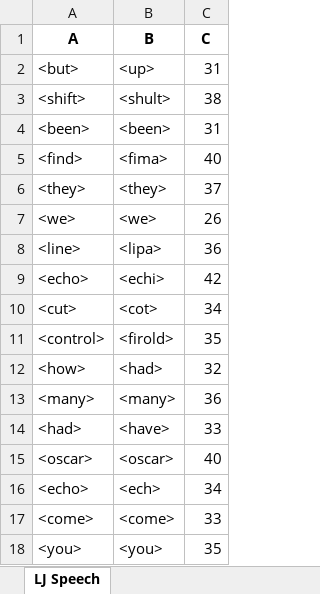
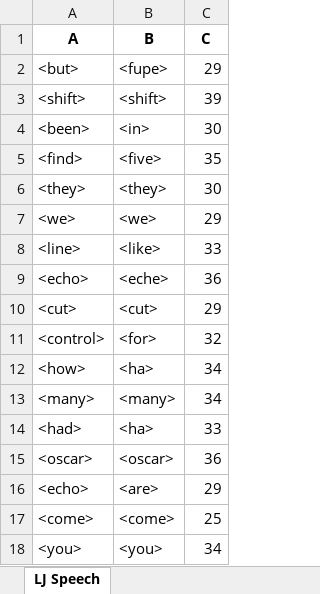
Before and after one commit to dshah1901/P4P-Transformer-ASR-for-Dysarthric-Spech, an Excel workbook: ASR Results.xlsx, sheet LJ Speech, drawn as a sheet; values as stored, in another font and other column widths than the file's, no borders; the diff names each change by its address in the sheet, - before the commit and + after, or states it on an @@ line.

```diff
--- a/ASR Results.xlsx (sheet LJ Speech)
+++ b/ASR Results.xlsx (sheet LJ Speech)
-B2 (B): <up>
+B2 (B): <fupe>
-C2 (C): 31
+C2 (C): 29
-B3 (B): <shult>
+B3 (B): <shift>
-C3 (C): 38
+C3 (C): 39
-B4 (B): <been>
+B4 (B): <in>
-C4 (C): 31
+C4 (C): 30
-B5 (B): <fima>
+B5 (B): <five>
-C5 (C): 40
+C5 (C): 35
-C6 (C): 37
+C6 (C): 30
-C7 (C): 26
+C7 (C): 29
-B8 (B): <lipa>
+B8 (B): <like>
-C8 (C): 36
+C8 (C): 33
-B9 (B): <echi>
+B9 (B): <eche>
-C9 (C): 42
+C9 (C): 36
-B10 (B): <cot>
+B10 (B): <cut>
-C10 (C): 34
+C10 (C): 29
-B11 (B): <firold>
+B11 (B): <for>
-C11 (C): 35
+C11 (C): 32
-B12 (B): <had>
+B12 (B): <ha>
-C12 (C): 32
+C12 (C): 34
-C13 (C): 36
+C13 (C): 34
-B14 (B): <have>
+B14 (B): <ha>
-C15 (C): 40
+C15 (C): 36
-B16 (B): <ech>
+B16 (B): <are>
-C16 (C): 34
+C16 (C): 29
-C17 (C): 33
+C17 (C): 25
-C18 (C): 35
+C18 (C): 34
```
Also changed, not shown: Dysarthric Speakers.xlsx, Epoch Accuracy.xlsx, 3 other files.
